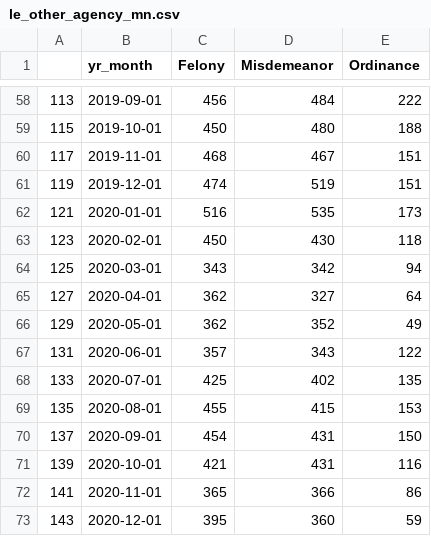
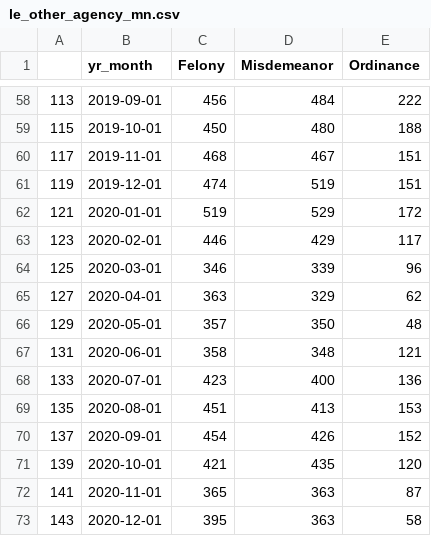
Before and after one commit to milwaukeedao/mke-da-dashboard-data, a CSV file: referral/le_other_agency_mn.csv, drawn as a sheet; only a part is shown, gaps mark what is left out; the diff covers the shown part only.

Commit message:
monthly update

```diff
--- a/referral/le_other_agency_mn.csv
+++ b/referral/le_other_agency_mn.csv
@@ -61,13 +61,13 @@
 119,2019-12-01,474,519,151
-121,2020-01-01,516,535,173
-123,2020-02-01,450,430,118
-125,2020-03-01,343,342,94
-127,2020-04-01,362,327,64
-129,2020-05-01,362,352,49
-131,2020-06-01,357,343,122
-133,2020-07-01,425,402,135
-135,2020-08-01,455,415,153
-137,2020-09-01,454,431,150
-139,2020-10-01,421,431,116
-141,2020-11-01,365,366,86
-143,2020-12-01,395,360,59
+121,2020-01-01,519,529,172
+123,2020-02-01,446,429,117
+125,2020-03-01,346,339,96
+127,2020-04-01,363,329,62
+129,2020-05-01,357,350,48
+131,2020-06-01,358,348,121
+133,2020-07-01,423,400,136
+135,2020-08-01,451,413,153
+137,2020-09-01,454,426,152
+139,2020-10-01,421,435,120
+141,2020-11-01,365,363,87
+143,2020-12-01,395,363,58
```
Also changed, not shown: 3 added rows and 56 edited cells elsewhere in this file, charge/crg_table.csv, charge/fel_crg.csv, 23 other files.
